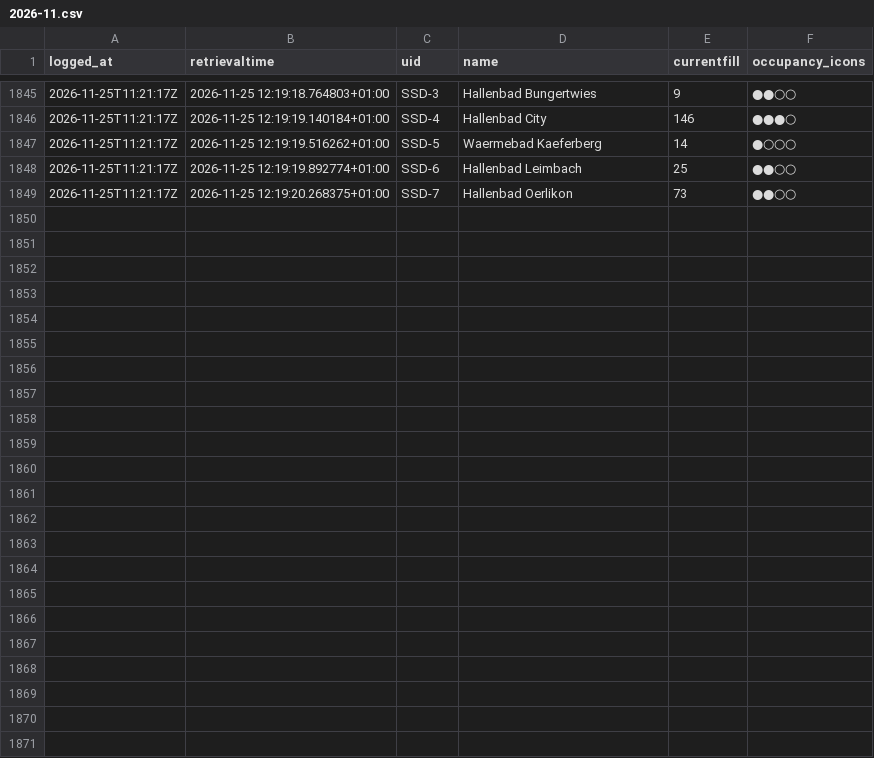
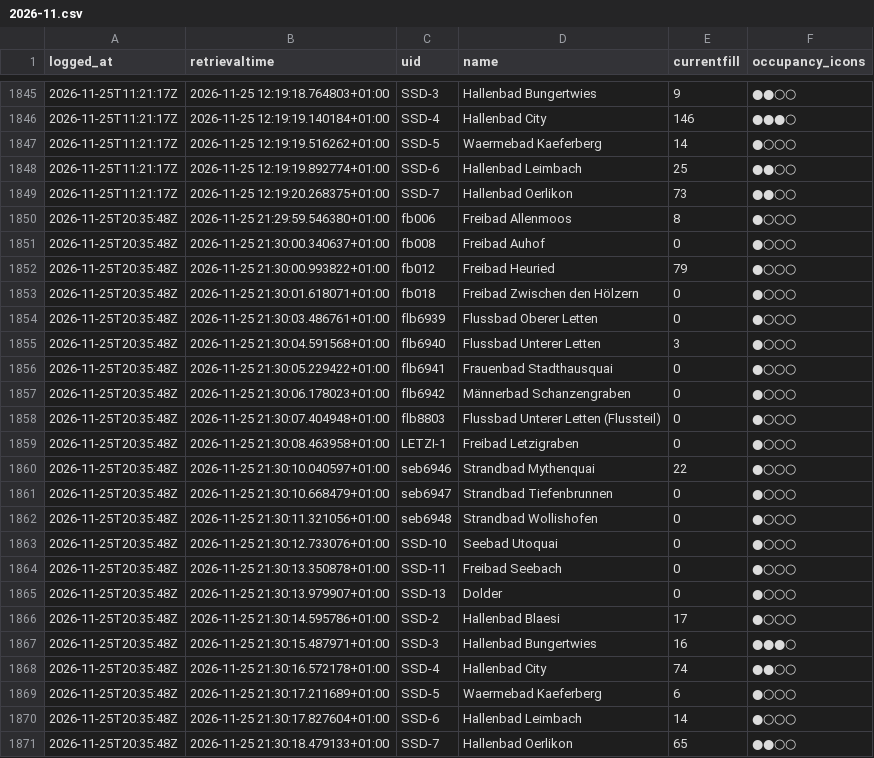
Before and after one commit to philcamps/Badilogger, a CSV file: data/2026-11.csv, drawn as a sheet; only a part is shown, gaps mark what is left out.

```diff
--- a/data/2026-11.csv
+++ b/data/2026-11.csv
@@ -1849 +1849,23 @@ logged_at,retrievaltime,uid,name,currentfill,occupancy_icons
 2026-11-25T11:21:17Z,2026-11-25 12:19:20.268375+01:00,SSD-7,Hallenbad Oerlikon,73,●●○○
+2026-11-25T20:35:48Z,2026-11-25 21:29:59.546380+01:00,fb006,Freibad Allenmoos,8,●○○○
+2026-11-25T20:35:48Z,2026-11-25 21:30:00.340637+01:00,fb008,Freibad Auhof,0,●○○○
+2026-11-25T20:35:48Z,2026-11-25 21:30:00.993822+01:00,fb012,Freibad Heuried,79,●○○○
+2026-11-25T20:35:48Z,2026-11-25 21:30:01.618071+01:00,fb018,Freibad Zwischen den Hölzern,0,●○○○
+2026-11-25T20:35:48Z,2026-11-25 21:30:03.486761+01:00,flb6939,Flussbad Oberer Letten,0,●○○○
+2026-11-25T20:35:48Z,2026-11-25 21:30:04.591568+01:00,flb6940,Flussbad Unterer Letten,3,●○○○
+2026-11-25T20:35:48Z,2026-11-25 21:30:05.229422+01:00,flb6941,Frauenbad Stadthausquai,0,●○○○
+2026-11-25T20:35:48Z,2026-11-25 21:30:06.178023+01:00,flb6942,Männerbad Schanzengraben,0,●○○○
+2026-11-25T20:35:48Z,2026-11-25 21:30:07.404948+01:00,flb8803,Flussbad Unterer Letten (Flussteil),0,●○○○
+2026-11-25T20:35:48Z,2026-11-25 21:30:08.463958+01:00,LETZI-1,Freibad Letzigraben,0,●○○○
+2026-11-25T20:35:48Z,2026-11-25 21:30:10.040597+01:00,seb6946,Strandbad Mythenquai,22,●○○○
+2026-11-25T20:35:48Z,2026-11-25 21:30:10.668479+01:00,seb6947,Strandbad Tiefenbrunnen,0,●○○○
+2026-11-25T20:35:48Z,2026-11-25 21:30:11.321056+01:00,seb6948,Strandbad Wollishofen,0,●○○○
+2026-11-25T20:35:48Z,2026-11-25 21:30:12.733076+01:00,SSD-10,Seebad Utoquai,0,●○○○
+2026-11-25T20:35:48Z,2026-11-25 21:30:13.350878+01:00,SSD-11,Freibad Seebach,0,●○○○
+2026-11-25T20:35:48Z,2026-11-25 21:30:13.979907+01:00,SSD-13,Dolder,0,●○○○
+2026-11-25T20:35:48Z,2026-11-25 21:30:14.595786+01:00,SSD-2,Hallenbad Blaesi,17,●○○○
+2026-11-25T20:35:48Z,2026-11-25 21:30:15.487971+01:00,SSD-3,Hallenbad Bungertwies,16,●●●○
+2026-11-25T20:35:48Z,2026-11-25 21:30:16.572178+01:00,SSD-4,Hallenbad City,74,●●○○
+2026-11-25T20:35:48Z,2026-11-25 21:30:17.211689+01:00,SSD-5,Waermebad Kaeferberg,6,●○○○
+2026-11-25T20:35:48Z,2026-11-25 21:30:17.827604+01:00,SSD-6,Hallenbad Leimbach,14,●○○○
+2026-11-25T20:35:48Z,2026-11-25 21:30:18.479133+01:00,SSD-7,Hallenbad Oerlikon,65,●●○○
```
Also changed, not shown: 1 other file.
